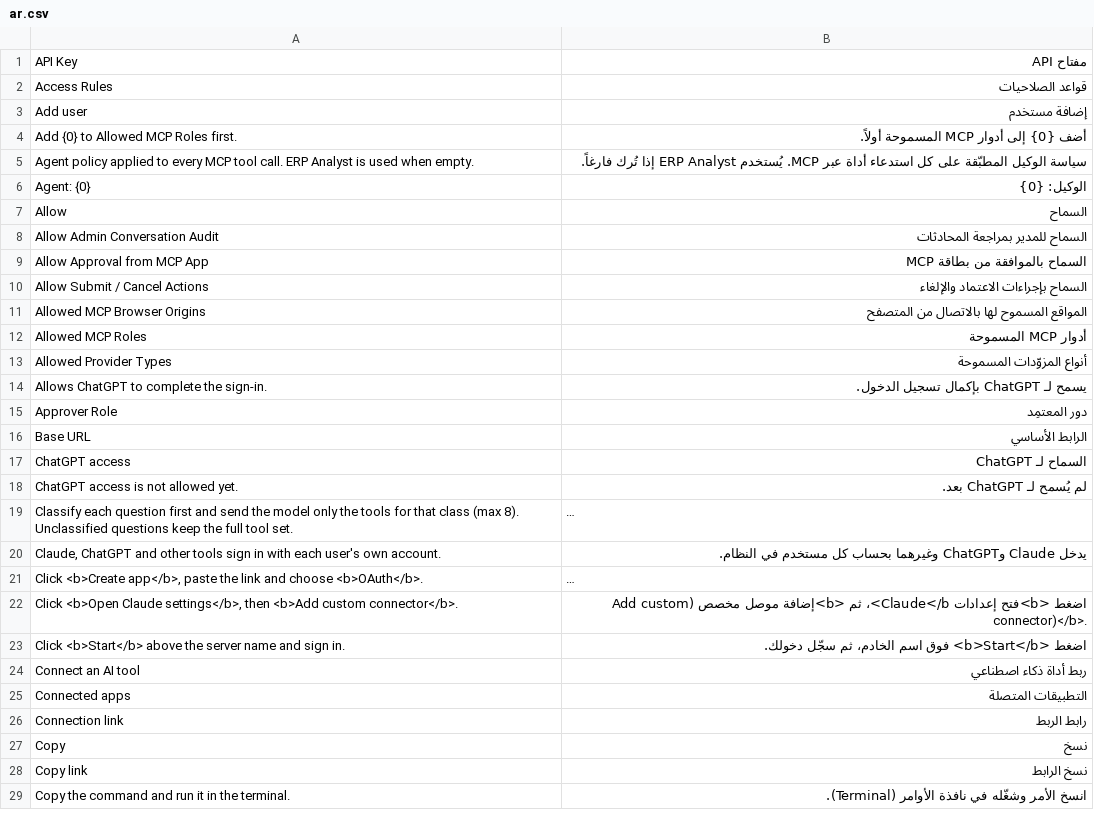
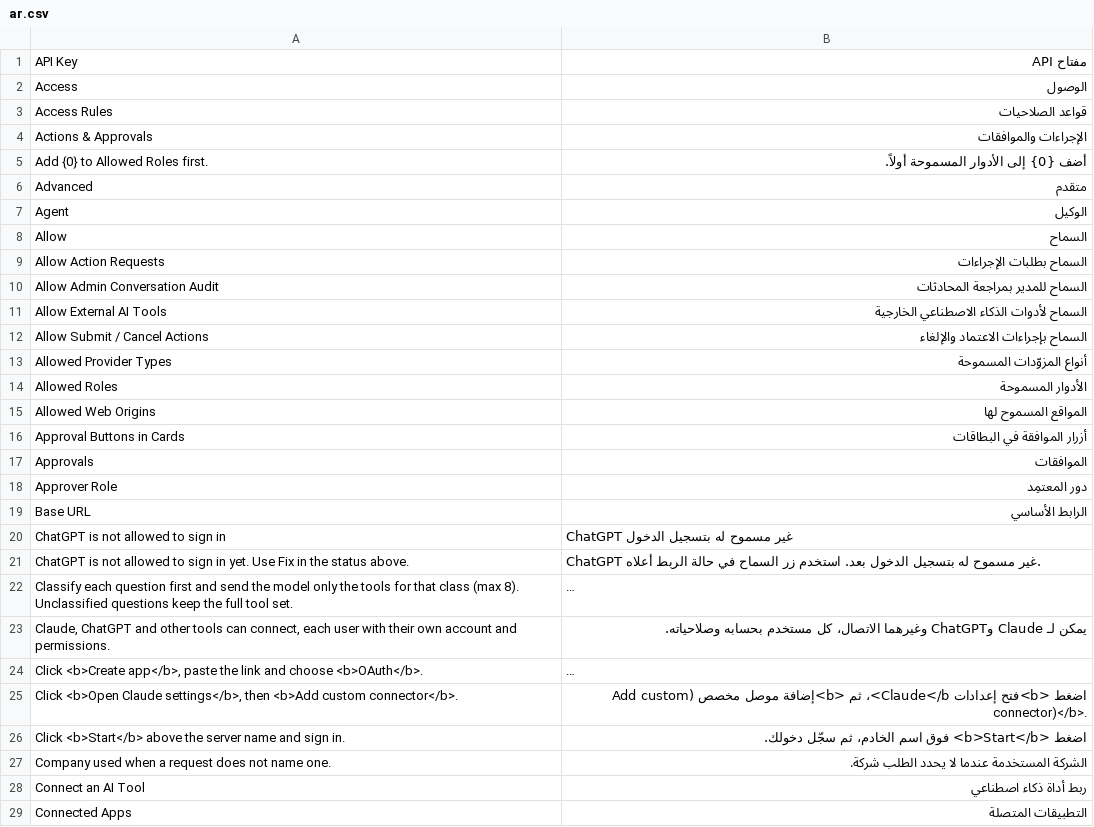
Before and after one commit to SANAD-Digital/ai_agent, a CSV file: ai_agent/translations/ar.csv, drawn as a sheet; only a part is shown; the shorter side is filled out with more unchanged rows; long unchanged cells end in …; removed rows and columns are numbered as before the commit, all else as after; the diff covers the shown part only; the diff names each change by its address in the sheet, - before the commit and + after, or states it on an @@ line.

```diff
--- a/ai_agent/translations/ar.csv
+++ b/ai_agent/translations/ar.csv
+row 2: Access | الوصول
-row 3: Add user | إضافة مستخدم
+row 4: Actions & Approvals | الإجراءات والموافقات
-A5: Add {0} to Allowed MCP Roles first.
+A5: Add {0} to Allowed Roles first.
-B5: أضف {0} إلى أدوار MCP المسموحة أولاً.
+B5: أضف {0} إلى الأدوار المسموحة أولاً.
-row 5: Agent policy applied to every MCP tool call. ERP Analyst is used when empty. | سياسة الوكيل المطبّقة على كل استدعاء أداة عبر MCP. يُستخدم ERP Analyst إذا تُرك فارغاً.
-row 6: Agent: {0} | الوكيل: {0}
+row 6: Advanced | متقدم
+row 7: Agent | الوكيل
+row 9: Allow Action Requests | السماح بطلبات الإجراءات
-row 9: Allow Approval from MCP App | السماح بالموافقة من بطاقة MCP
+row 11: Allow External AI Tools | السماح لأدوات الذكاء الاصطناعي الخارجية
-row 11: Allowed MCP Browser Origins | المواقع المسموح لها بالاتصال من المتصفح
-row 12: Allowed MCP Roles | أدوار MCP المسموحة
-row 14: Allows ChatGPT to complete the sign-in. | يسمح لـ ChatGPT بإكمال تسجيل الدخول.
+row 14: Allowed Roles | الأدوار المسموحة
+row 15: Allowed Web Origins | المواقع المسموح لها
+row 16: Approval Buttons in Cards | أزرار الموافقة في البطاقات
+row 17: Approvals | الموافقات
-row 17: ChatGPT access | السماح لـ ChatGPT
-row 18: ChatGPT access is not allowed yet. | لم يُسمح لـ ChatGPT بعد.
+row 20: ChatGPT is not allowed to sign in | ChatGPT غير مسموح له بتسجيل الدخول
+row 21: ChatGPT is not allowed to sign in yet. Use Fix in the status above. | ChatGPT غير مسموح له بتسجيل الدخول بعد. استخدم زر السماح في حالة الربط أعلاه.
-row 20: Claude, ChatGPT and other tools sign in with each user's own account. | يدخل Claude وChatGPT وغيرهما بحساب كل مستخدم في النظام.
+row 23: Claude, ChatGPT and other tools can connect, each user with their own account and permissions. | يمكن لـ Claude وChatGPT وغيرهما الاتصال، كل مستخدم بحسابه وصلاحياته.
+row 27: Company used when a request does not name one. | الشركة المستخدمة عندما لا يحدد الطلب شركة.
-A28: Connect an AI tool
+A28: Connect an AI Tool
-A29: Connected apps
+A29: Connected Apps
-row 26: Connection link | رابط الربط
```
Also changed, not shown: 28 added rows, 30 removed rows and 2 edited cells elsewhere in this file, 3 other files.
